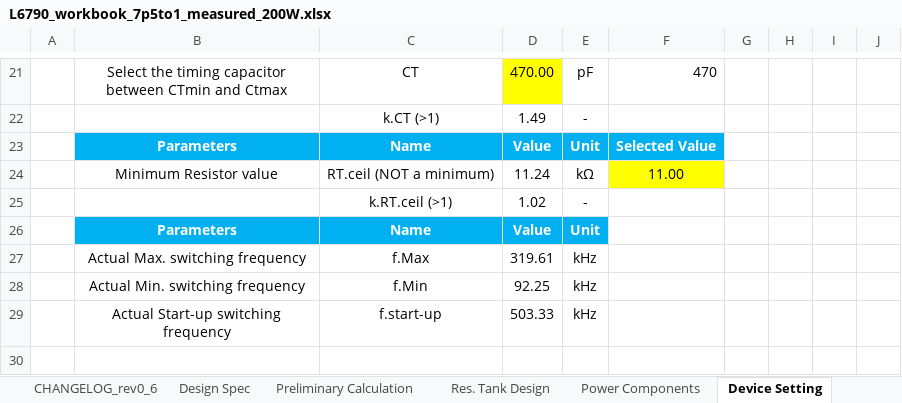
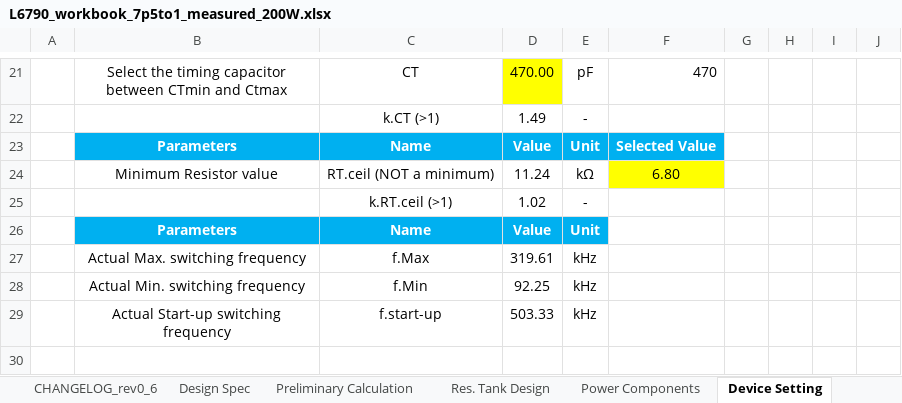
Before and after one commit to yohan924-ops/L6790A-Single-Stage-PFC-LLC-Converter, an Excel workbook: Calculation Excel Sheet/variants/L6790_workbook_7p5to1_measured_200W.xlsx, sheet Device Setting, drawn as a sheet; only a part is shown, gaps mark what is left out; values as stored, in another font and other column widths than the file's, no borders; charts and pictures and conditional formats not drawn; the diff names each change by its address in the sheet, - before the commit and + after, or states it on an @@ line.

```diff
--- a/Calculation Excel Sheet/variants/L6790_workbook_7p5to1_measured_200W.xlsx (sheet Device Setting)
+++ b/Calculation Excel Sheet/variants/L6790_workbook_7p5to1_measured_200W.xlsx (sheet Device Setting)
-F24: 11.00
+F24: 6.80
```
Also changed, not shown: sheet CHANGELOG_rev0_6, 2 other files.
